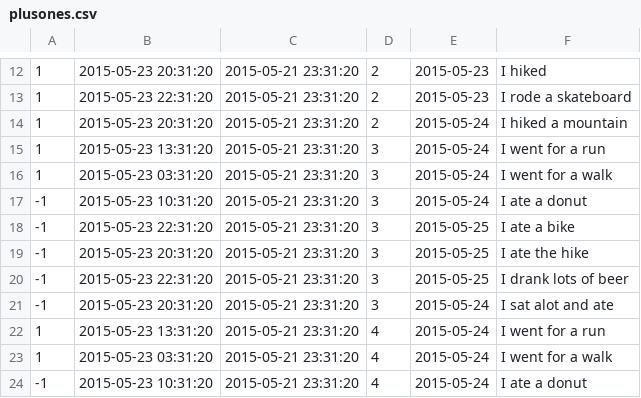
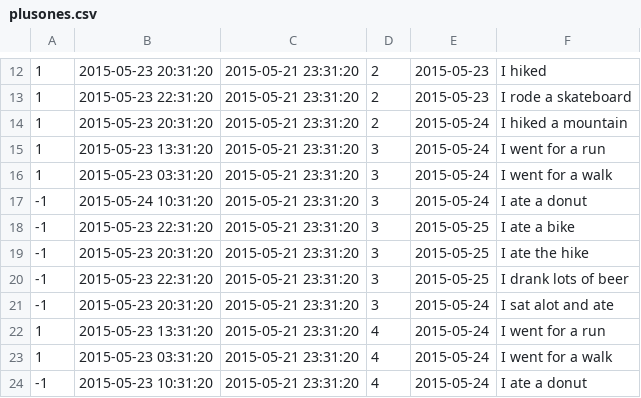
Before and after one commit to jebididas/glowing-hipster, a CSV file: db/data/plusones.csv, drawn as a sheet; only a part is shown, gaps mark what is left out.

```diff
--- a/db/data/plusones.csv
+++ b/db/data/plusones.csv
@@ -16,3 +16,3 @@
 1, 2015-05-23 03:31:20, 2015-05-21 23:31:20, 3, 2015-05-24,I went for a walk
--1, 2015-05-23 10:31:20, 2015-05-21 23:31:20, 3, 2015-05-24,I ate a donut
+-1, 2015-05-24 10:31:20, 2015-05-21 23:31:20, 3, 2015-05-24,I ate a donut
 -1, 2015-05-23 22:31:20, 2015-05-21 23:31:20, 3, 2015-05-25,I ate a bike
```
Also changed, not shown: db/data/enrollments.csv, 8 other files.
